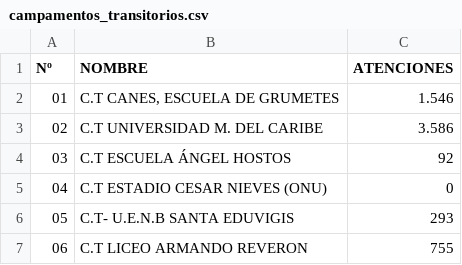
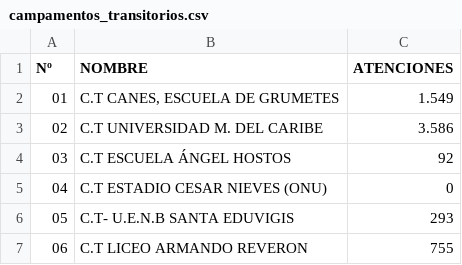
Before and after one commit to s2vivasjimmy-lgtm/mi_sistema, a CSV file: campamentos_transitorios.csv, drawn as a sheet; only a part is shown.

Commit message:
Actualización datos Puesto Comando

```diff
--- a/campamentos_transitorios.csv
+++ b/campamentos_transitorios.csv
@@ -1,3 +1,3 @@
 Nº,NOMBRE,ATENCIONES
-01,"C.T CANES, ESCUELA DE GRUMETES",1.546
+01,"C.T CANES, ESCUELA DE GRUMETES",1.549
 02,C.T UNIVERSIDAD M. DEL CARIBE,3.586
```
